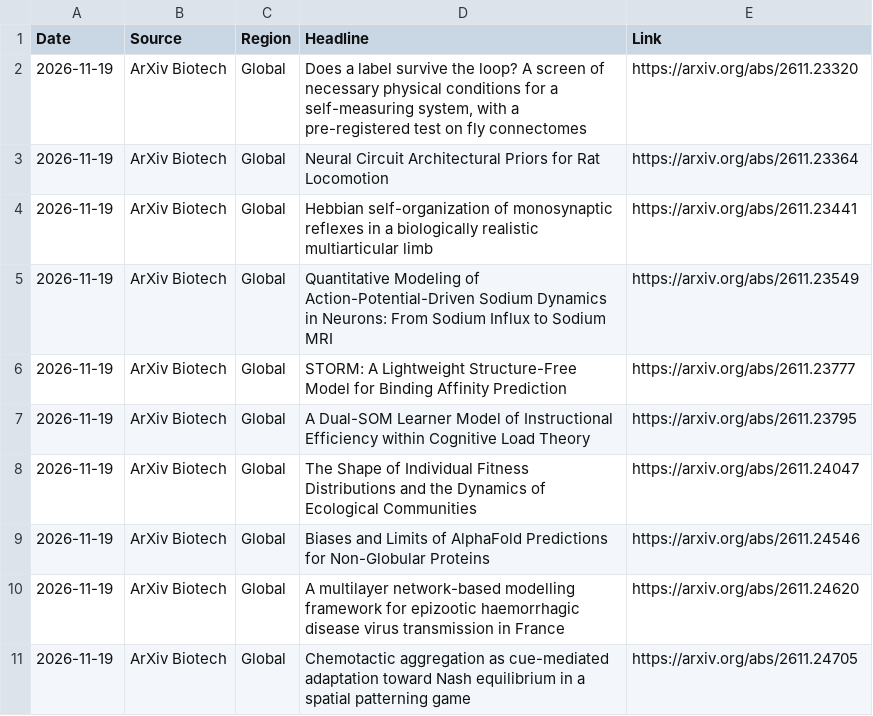
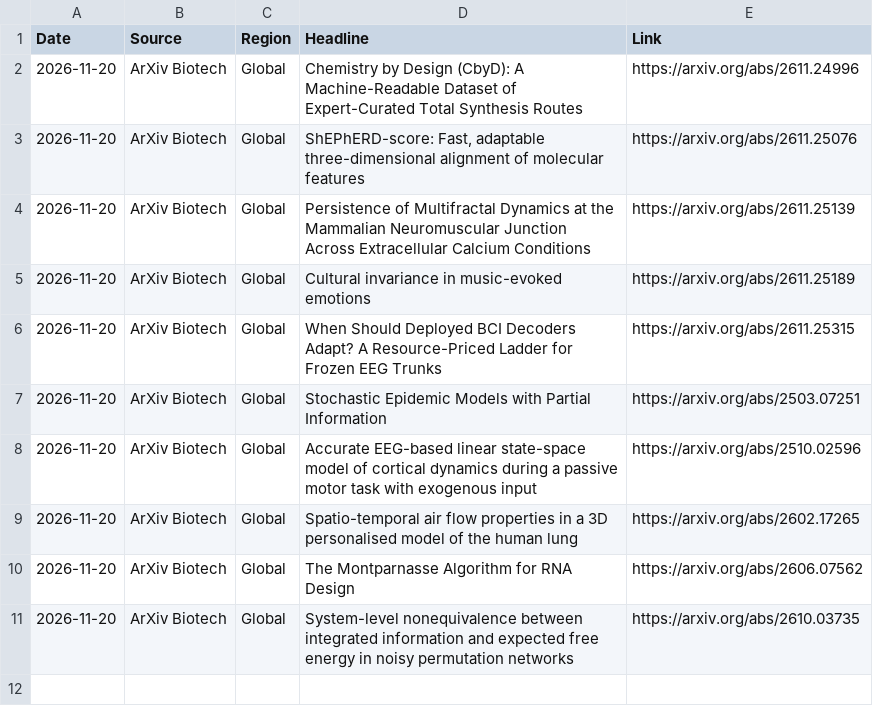
Before and after one commit to AtlasA-26/my-scraper-app, a CSV file: data/research_data.csv, drawn as a sheet.

```diff
--- a/data/research_data.csv
+++ b/data/research_data.csv
@@ -1,11 +1,11 @@
 Date,Source,Region,Headline,Link
-2026-11-19,ArXiv Biotech,Global,"Does a label survive the loop? A screen of necessary physical conditions for a self-measuring system, with a pre-registered test on fly connectomes",https://arxiv.org/abs/2611.23320
-2026-11-19,ArXiv Biotech,Global,Neural Circuit Architectural Priors for Rat Locomotion,https://arxiv.org/abs/2611.23364
-2026-11-19,ArXiv Biotech,Global,Hebbian self-organization of monosynaptic reflexes in a biologically realistic multiarticular limb,https://arxiv.org/abs/2611.23441
-2026-11-19,ArXiv Biotech,Global,Quantitative Modeling of Action-Potential-Driven Sodium Dynamics in Neurons: From Sodium Influx to Sodium MRI,https://arxiv.org/abs/2611.23549
-2026-11-19,ArXiv Biotech,Global,STORM: A Lightweight Structure-Free Model for Binding Affinity Prediction,https://arxiv.org/abs/2611.23777
-2026-11-19,ArXiv Biotech,Global,A Dual-SOM Learner Model of Instructional Efficiency within Cognitive Load Theory,https://arxiv.org/abs/2611.23795
-2026-11-19,ArXiv Biotech,Global,The Shape of Individual Fitness Distributions and the Dynamics of Ecological Communities,https://arxiv.org/abs/2611.24047
-2026-11-19,ArXiv Biotech,Global,Biases and Limits of AlphaFold Predictions for Non-Globular Proteins,https://arxiv.org/abs/2611.24546
-2026-11-19,ArXiv Biotech,Global,A multilayer network-based modelling framework for epizootic haemorrhagic disease virus transmission in France,https://arxiv.org/abs/2611.24620
-2026-11-19,ArXiv Biotech,Global,Chemotactic aggregation as cue-mediated adaptation toward Nash equilibrium in a spatial patterning game,https://arxiv.org/abs/2611.24705
+2026-11-20,ArXiv Biotech,Global,Chemistry by Design (CbyD): A Machine-Readable Dataset of Expert-Curated Total Synthesis Routes,https://arxiv.org/abs/2611.24996
+2026-11-20,ArXiv Biotech,Global,"ShEPhERD-score: Fast, adaptable three-dimensional alignment of molecular features",https://arxiv.org/abs/2611.25076
+2026-11-20,ArXiv Biotech,Global,Persistence of Multifractal Dynamics at the Mammalian Neuromuscular Junction Across Extracellular Calcium Conditions,https://arxiv.org/abs/2611.25139
+2026-11-20,ArXiv Biotech,Global,Cultural invariance in music-evoked emotions,https://arxiv.org/abs/2611.25189
+2026-11-20,ArXiv Biotech,Global,When Should Deployed BCI Decoders Adapt? A Resource-Priced Ladder for Frozen EEG Trunks,https://arxiv.org/abs/2611.25315
+2026-11-20,ArXiv Biotech,Global,Stochastic Epidemic Models with Partial Information,https://arxiv.org/abs/2503.07251
+2026-11-20,ArXiv Biotech,Global,Accurate EEG-based linear state-space model of cortical dynamics during a passive motor task with exogenous input,https://arxiv.org/abs/2510.02596
+2026-11-20,ArXiv Biotech,Global,Spatio-temporal air flow properties in a 3D personalised model of the human lung,https://arxiv.org/abs/2602.17265
+2026-11-20,ArXiv Biotech,Global,The Montparnasse Algorithm for RNA Design,https://arxiv.org/abs/2606.07562
+2026-11-20,ArXiv Biotech,Global,System-level nonequivalence between integrated information and expected free energy in noisy permutation networks,https://arxiv.org/abs/2610.03735
```
